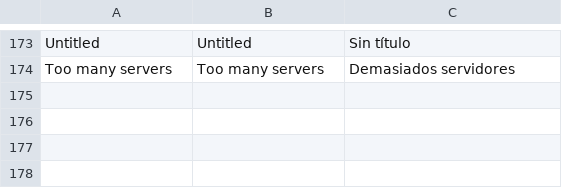
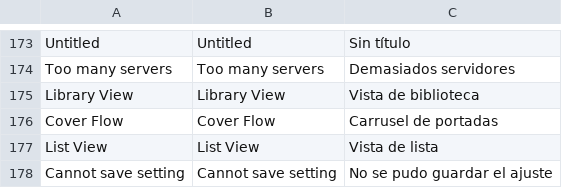
Before and after one commit to lampsonlnguyen/q2-books, a TSV file: crosspoint-core/lang/es.tsv, drawn as a sheet; only a part is shown, gaps mark what is left out; the diff names each change by its address in the sheet, - before the commit and + after, or states it on an @@ line.

Commit message:
Localize Cover Flow library controls (es)

```diff
--- a/crosspoint-core/lang/es.tsv
+++ b/crosspoint-core/lang/es.tsv
+row 175: Library View | Library View | Vista de biblioteca
+row 176: Cover Flow | Cover Flow | Carrusel de portadas
+row 177: List View | List View | Vista de lista
+row 178: Cannot save setting | Cannot save setting | No se pudo guardar el ajuste
```
